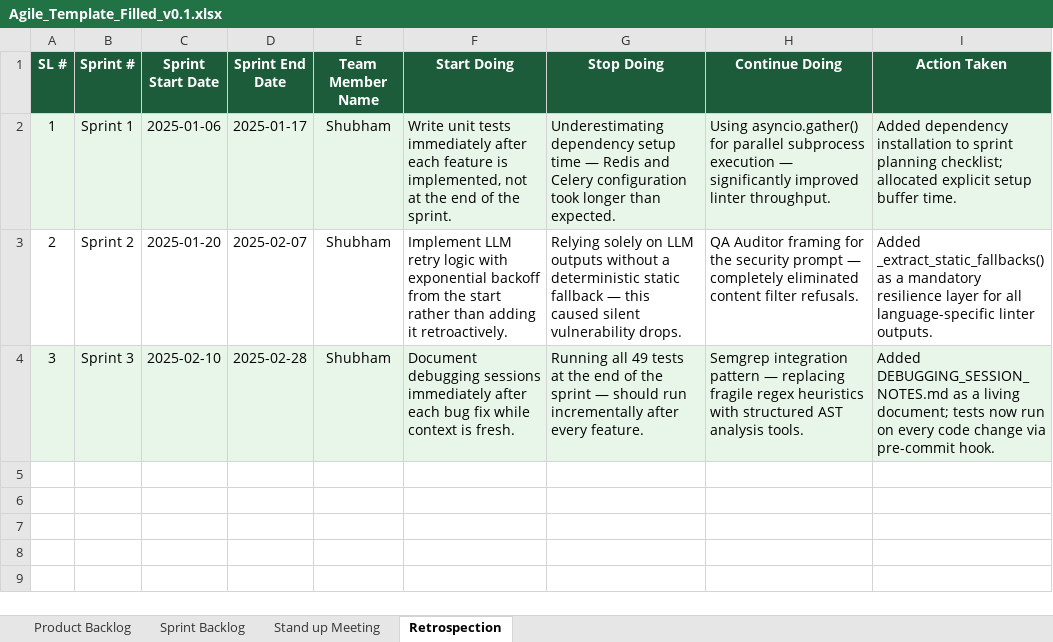
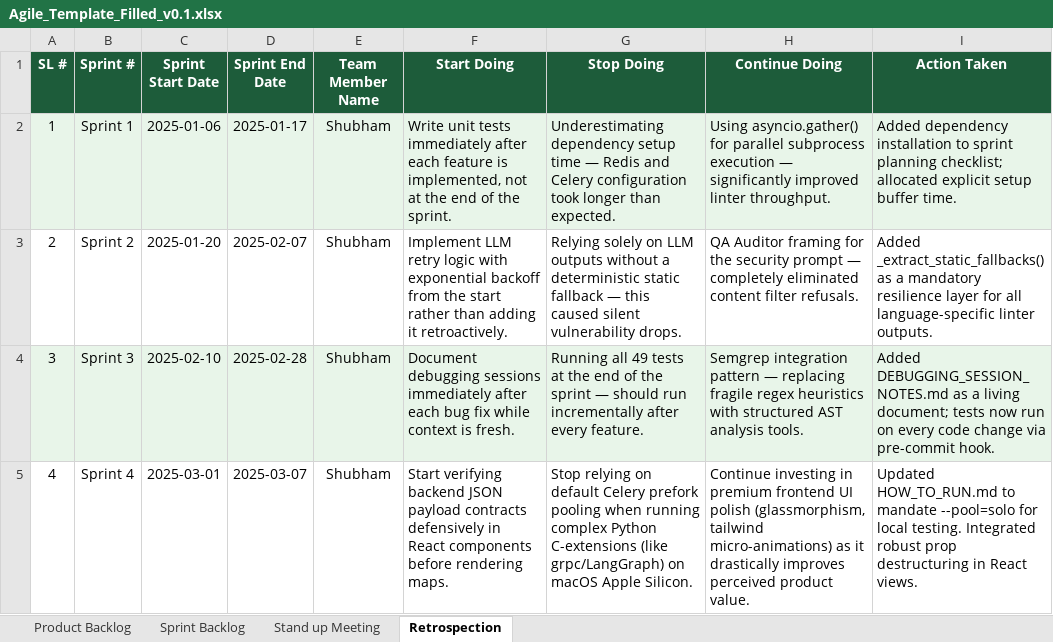
Before and after one commit to shubham0915/AI-Code-Review-Security-Analysis-Agent-Group2, an Excel workbook: docs/Agile_Template_Filled_v0.1.xlsx, sheet Retrospection, drawn as a sheet; values as stored, in another font and other column widths than the file's, no borders; the diff names each change by its address in the sheet, - before the commit and + after, or states it on an @@ line.

```diff
--- a/docs/Agile_Template_Filled_v0.1.xlsx (sheet Retrospection)
+++ b/docs/Agile_Template_Filled_v0.1.xlsx (sheet Retrospection)
+row 5: 4 | Sprint 4 | 2025-03-01 | 2025-03-07 | Shubham | Start verifying backend JSON payload contracts defensively in React components before rendering maps. | Stop relying on default Celery prefork pooling when running complex Python C-extensions (like grpc/LangGraph) on macOS Apple Silicon. | Continue investing in premium frontend UI polish (glassmorphism, tailwind micro-animations) as it drastically improves perceived product value. | Updated HOW_TO_RUN.md to mandate --pool=solo for local testing. Integrated robust prop destructuring in React views.
```
Also changed, not shown: sheet Sprint Backlog, sheet Product Backlog, sheet Stand up Meeting, docs/Defect_Tracker_Filled_v0.1.xlsx, docs/Unit_Test_Plan_v0.1.xlsx, 10 other files.
